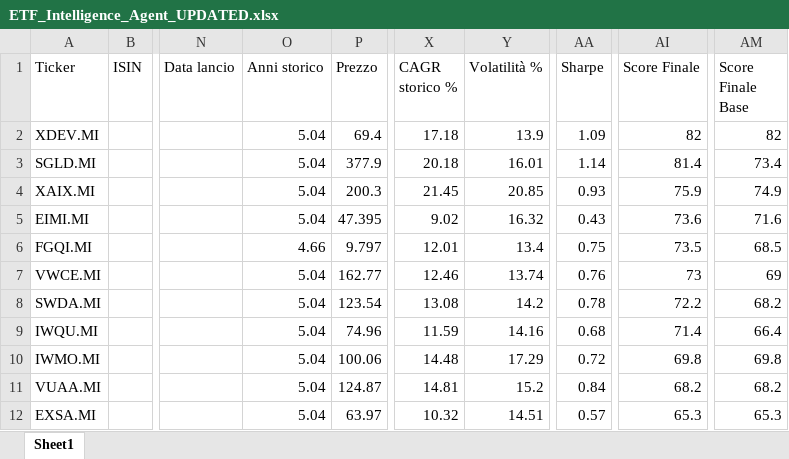
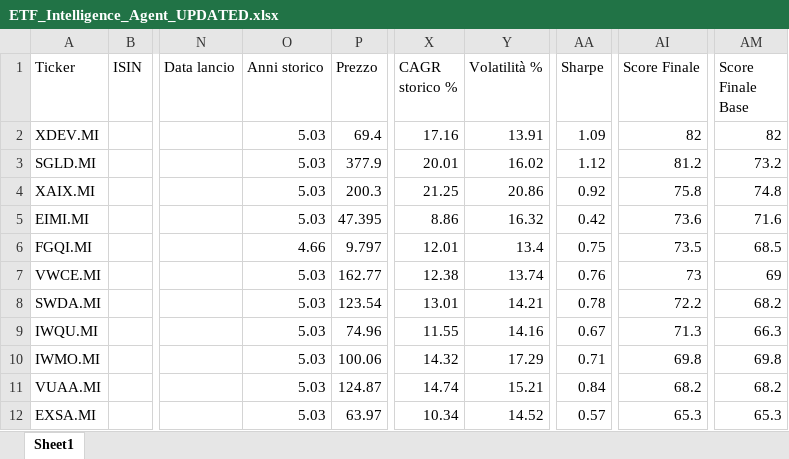
Before and after one commit to mirkomazzacuva/etf-intelligence-agent, an Excel workbook: ETF_Intelligence_Agent_UPDATED.xlsx, sheet Sheet1, drawn as a sheet; only a part is shown, gaps mark what is left out; values as stored, in another font and other column widths than the file's, no borders; the diff covers the shown part only; the diff names each change by its address in the sheet, - before the commit and + after, or states it on an @@ line.

```diff
--- a/ETF_Intelligence_Agent_UPDATED.xlsx (sheet Sheet1)
+++ b/ETF_Intelligence_Agent_UPDATED.xlsx (sheet Sheet1)
-O2:O5 (Anni storico): 5.04
+O2:O5 (Anni storico): 5.03
-X2 (CAGR storico %): 17.18
+X2 (CAGR storico %): 17.16
-Y2 (Volatilità %): 13.9
+Y2 (Volatilità %): 13.91
-X3 (CAGR storico %): 20.18
+X3 (CAGR storico %): 20.01
-Y3 (Volatilità %): 16.01
+Y3 (Volatilità %): 16.02
-AA3 (Sharpe): 1.14
+AA3 (Sharpe): 1.12
-AI3 (Score Finale): 81.4
+AI3 (Score Finale): 81.2
-AM3 (Score Finale Base): 73.4
+AM3 (Score Finale Base): 73.2
-X4 (CAGR storico %): 21.45
+X4 (CAGR storico %): 21.25
-Y4 (Volatilità %): 20.85
+Y4 (Volatilità %): 20.86
-AA4 (Sharpe): 0.93
+AA4 (Sharpe): 0.92
-AI4 (Score Finale): 75.9
+AI4 (Score Finale): 75.8
-AM4 (Score Finale Base): 74.9
+AM4 (Score Finale Base): 74.8
-X5 (CAGR storico %): 9.02
+X5 (CAGR storico %): 8.86
-AA5 (Sharpe): 0.43
+AA5 (Sharpe): 0.42
-O7:O12 (Anni storico): 5.04
+O7:O12 (Anni storico): 5.03
-X7 (CAGR storico %): 12.46
+X7 (CAGR storico %): 12.38
-X8 (CAGR storico %): 13.08
+X8 (CAGR storico %): 13.01
-Y8 (Volatilità %): 14.2
+Y8 (Volatilità %): 14.21
-X9 (CAGR storico %): 11.59
+X9 (CAGR storico %): 11.55
-AA9 (Sharpe): 0.68
+AA9 (Sharpe): 0.67
-AI9 (Score Finale): 71.4
+AI9 (Score Finale): 71.3
-AM9 (Score Finale Base): 66.4
+AM9 (Score Finale Base): 66.3
-X10 (CAGR storico %): 14.48
+X10 (CAGR storico %): 14.32
-AA10 (Sharpe): 0.72
+AA10 (Sharpe): 0.71
-X11 (CAGR storico %): 14.81
+X11 (CAGR storico %): 14.74
-Y11 (Volatilità %): 15.2
+Y11 (Volatilità %): 15.21
-X12 (CAGR storico %): 10.32
+X12 (CAGR storico %): 10.34
-Y12 (Volatilità %): 14.51
+Y12 (Volatilità %): 14.52
```
Also changed, not shown: 36 edited cells elsewhere in this sheet, ETF_Allocation_Model.xlsx, 2 other files.
